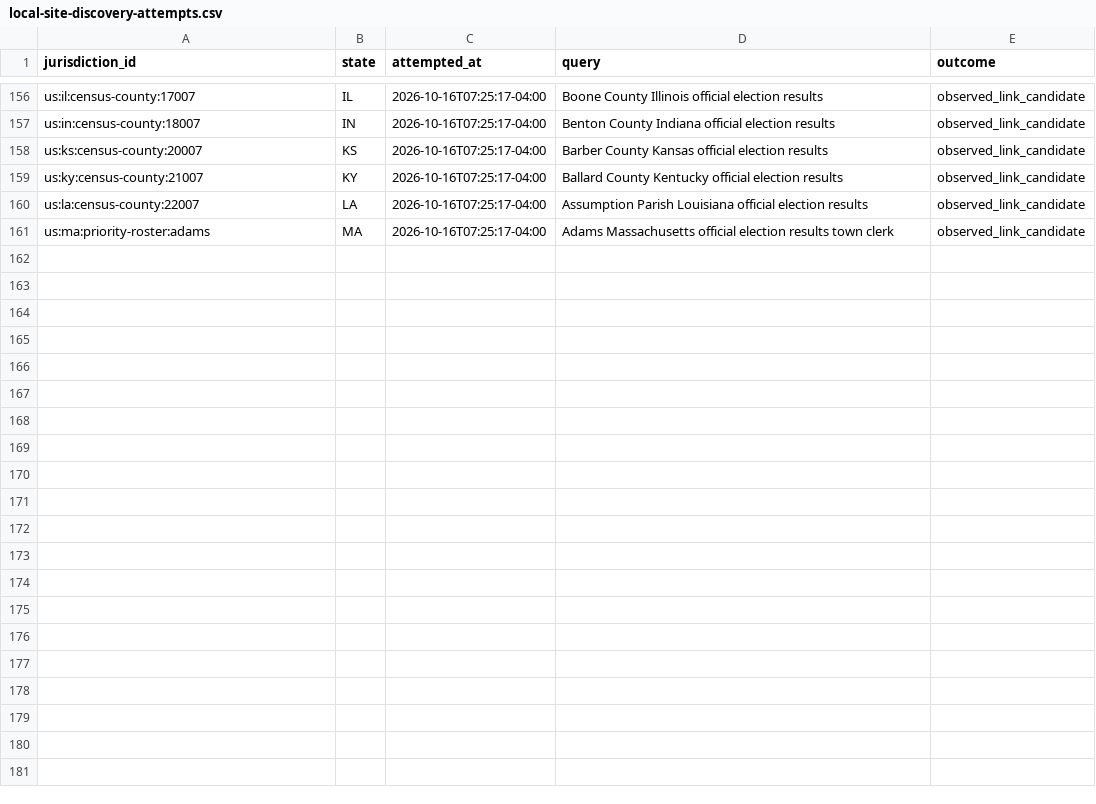
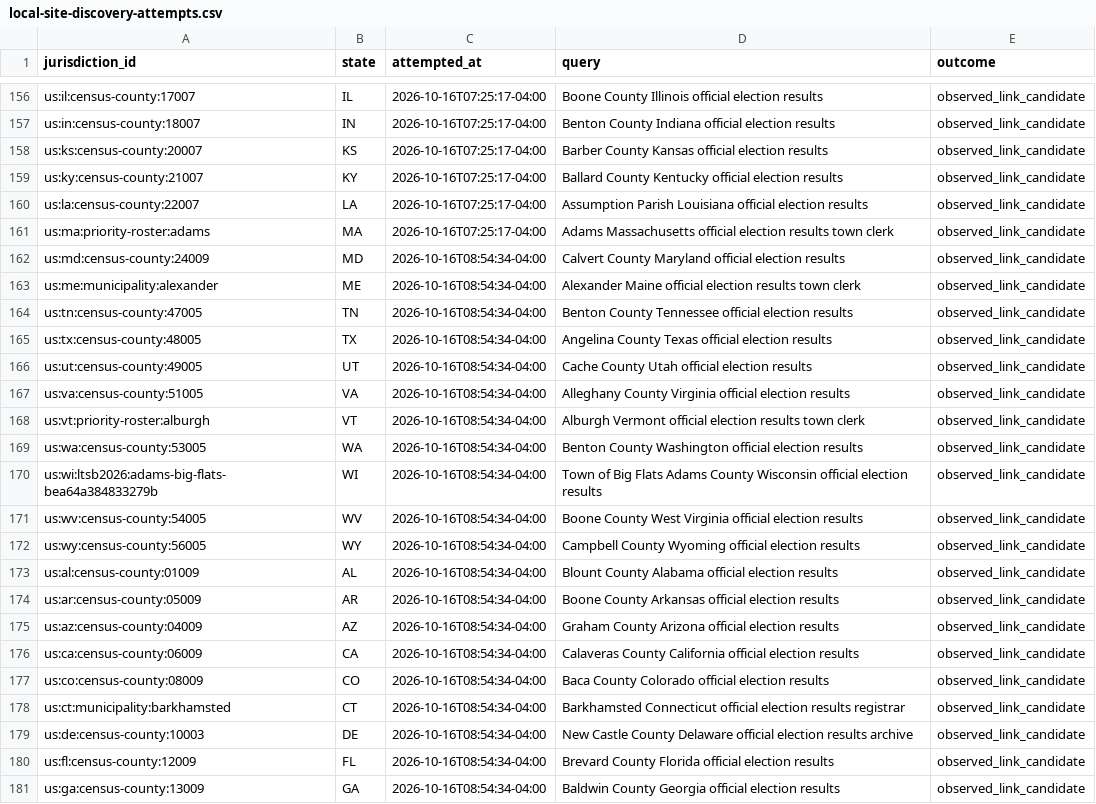
Before and after one commit to pasek-projects-um/ElectionDataGrabber, a CSV file: audit/local-site-discovery-attempts.csv, drawn as a sheet; only a part is shown, gaps mark what is left out; the diff names each change by its address in the sheet, - before the commit and + after, or states it on an @@ line.

Commit message:
Add fresh local election discovery leads

```diff
--- a/audit/local-site-discovery-attempts.csv
+++ b/audit/local-site-discovery-attempts.csv
+row 162: us:md:census-county:24009 | MD | 2026-10-16T08:54:34-04:00 | Calvert County Maryland official election results | observed_link_candidate
+row 163: us:me:municipality:alexander | ME | 2026-10-16T08:54:34-04:00 | Alexander Maine official election results town clerk | observed_link_candidate
+row 164: us:tn:census-county:47005 | TN | 2026-10-16T08:54:34-04:00 | Benton County Tennessee official election results | observed_link_candidate
+row 165: us:tx:census-county:48005 | TX | 2026-10-16T08:54:34-04:00 | Angelina County Texas official election results | observed_link_candidate
+row 166: us:ut:census-county:49005 | UT | 2026-10-16T08:54:34-04:00 | Cache County Utah official election results | observed_link_candidate
+row 167: us:va:census-county:51005 | VA | 2026-10-16T08:54:34-04:00 | Alleghany County Virginia official election results | observed_link_candidate
+row 168: us:vt:priority-roster:alburgh | VT | 2026-10-16T08:54:34-04:00 | Alburgh Vermont official election results town clerk | observed_link_candidate
+row 169: us:wa:census-county:53005 | WA | 2026-10-16T08:54:34-04:00 | Benton County Washington official election results | observed_link_candidate
+row 170: us:wi:ltsb2026:adams-big-flats-bea64a384833279b | WI | 2026-10-16T08:54:34-04:00 | Town of Big Flats Adams County Wisconsin official election results | observed_link_candidate
+row 171: us:wv:census-county:54005 | WV | 2026-10-16T08:54:34-04:00 | Boone County West Virginia official election results | observed_link_candidate
+row 172: us:wy:census-county:56005 | WY | 2026-10-16T08:54:34-04:00 | Campbell County Wyoming official election results | observed_link_candidate
+row 173: us:al:census-county:01009 | AL | 2026-10-16T08:54:34-04:00 | Blount County Alabama official election results | observed_link_candidate
+row 174: us:ar:census-county:05009 | AR | 2026-10-16T08:54:34-04:00 | Boone County Arkansas official election results | observed_link_candidate
+row 175: us:az:census-county:04009 | AZ | 2026-10-16T08:54:34-04:00 | Graham County Arizona official election results | observed_link_candidate
+row 176: us:ca:census-county:06009 | CA | 2026-10-16T08:54:34-04:00 | Calaveras County California official election results | observed_link_candidate
+row 177: us:co:census-county:08009 | CO | 2026-10-16T08:54:34-04:00 | Baca County Colorado official election results | observed_link_candidate
+row 178: us:ct:municipality:barkhamsted | CT | 2026-10-16T08:54:34-04:00 | Barkhamsted Connecticut official election results registrar | observed_link_candidate
+row 179: us:de:census-county:10003 | DE | 2026-10-16T08:54:34-04:00 | New Castle County Delaware official election results archive | observed_link_candidate
+row 180: us:fl:census-county:12009 | FL | 2026-10-16T08:54:34-04:00 | Brevard County Florida official election results | observed_link_candidate
+row 181: us:ga:census-county:13009 | GA | 2026-10-16T08:54:34-04:00 | Baldwin County Georgia official election results | observed_link_candidate
```
Also changed, not shown: 1 other file.
